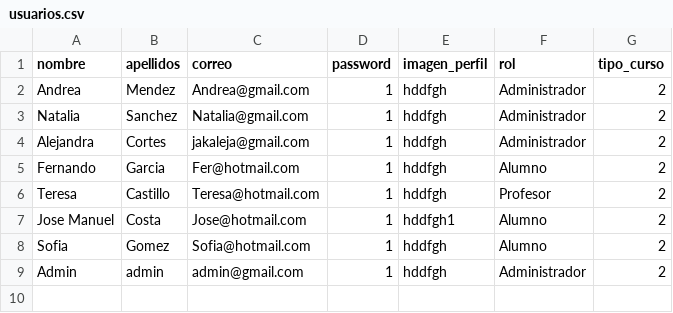
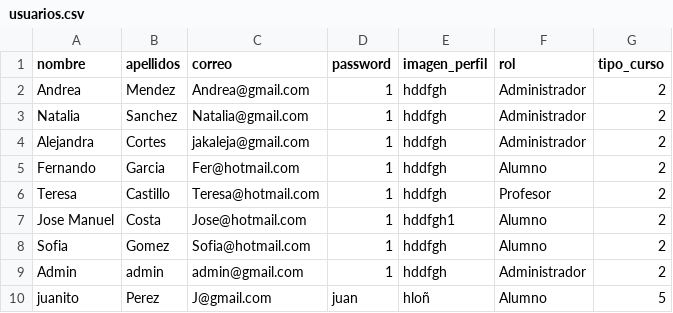
Before and after one commit to AndreaMendez09/NodoJS-Andrea_Alejandra_Natalia, a CSV file: NodeJsMongoDBCrudLogin -Andrea,Alejandra,Natalia/files/users/usuarios.csv, drawn as a sheet; the diff names each change by its address in the sheet, - before the commit and + after, or states it on an @@ line.

Commit message:
Eliminar software y añadir usuarios

```diff
--- a/NodeJsMongoDBCrudLogin -Andrea,Alejandra,Natalia/files/users/usuarios.csv
+++ b/NodeJsMongoDBCrudLogin -Andrea,Alejandra,Natalia/files/users/usuarios.csv
+row 10: juanito | Perez | J@gmail.com | juan | hloñ | Alumno | 5
```
Also changed, not shown: 4 other files.
